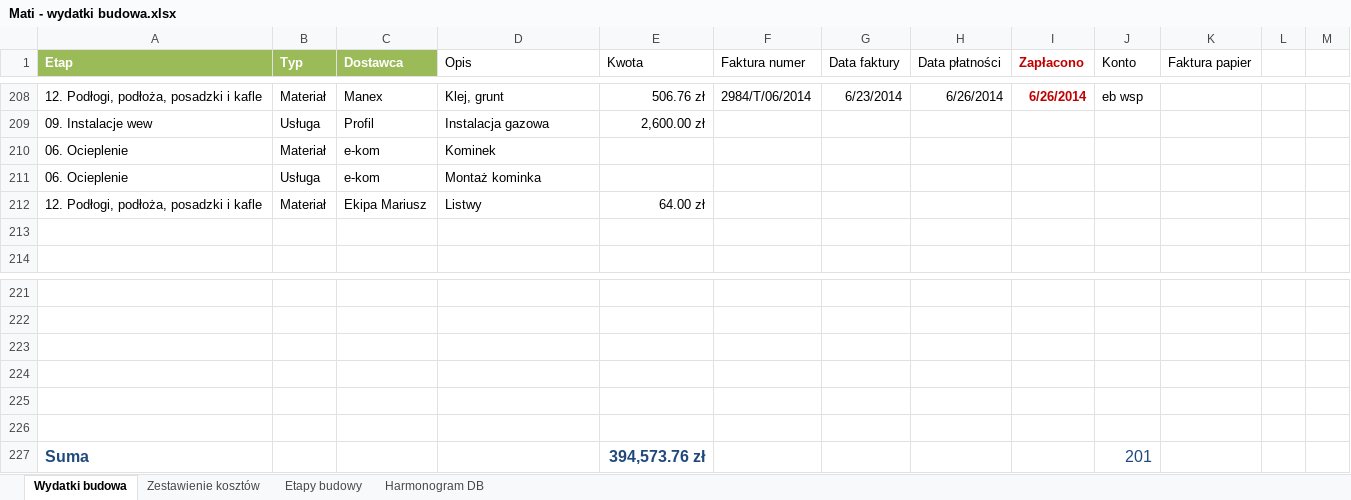
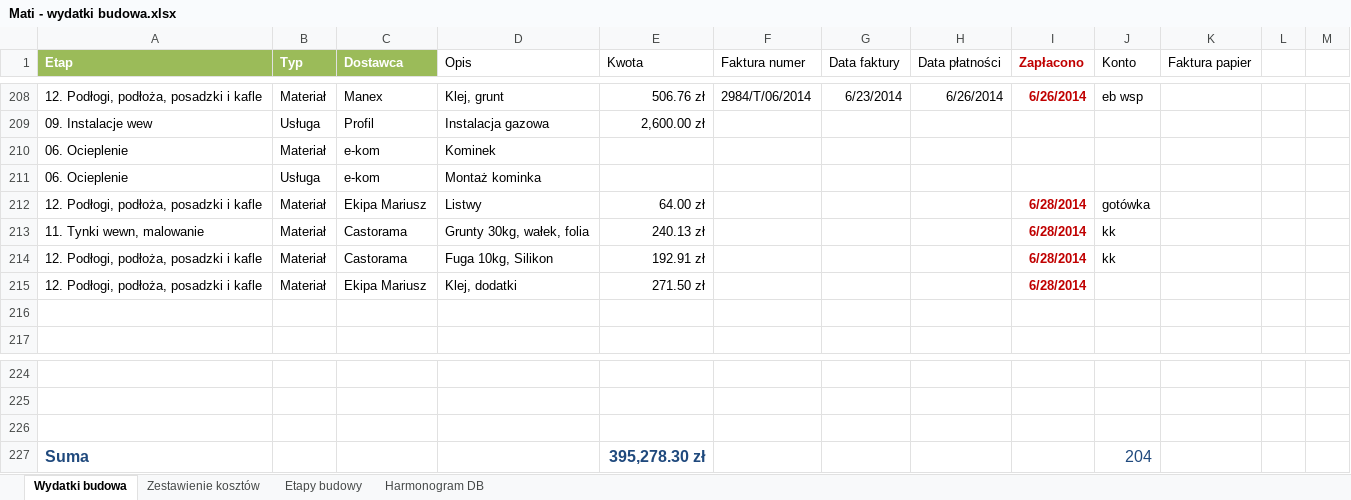
Before and after one commit to bajo2000/mati-sloncowati, an Excel workbook: plan/Mati - wydatki budowa.xlsx, sheet Wydatki budowa, drawn as a sheet; only a part is shown, gaps mark what is left out; values as stored, in another font and other column widths than the file's, no borders; table styles not drawn; removed rows and columns are numbered as before the commit, all else as after; the diff names each change by its address in the sheet, - before the commit and + after, or states it on an @@ line.

```diff
--- a/plan/Mati - wydatki budowa.xlsx (sheet Wydatki budowa)
+++ b/plan/Mati - wydatki budowa.xlsx (sheet Wydatki budowa)
-I212 (Zapłacono): (empty)
+I212 (Zapłacono): 6/28/2014
-J212 (Konto): (empty)
+J212 (Konto): gotówka
+row 213: 11. Tynki wewn, malowanie | Materiał | Castorama | Grunty 30kg, wałek, folia | 240.13 zł |  |  |  | 6/28/2014 | kk
+row 214: 12. Podłogi, podłoża, posadzki i kafle | Materiał | Castorama | Fuga 10kg, Silikon | 192.91 zł |  |  |  | 6/28/2014 | kk
+row 215: 12. Podłogi, podłoża, posadzki i kafle | Materiał | Ekipa Mariusz | Klej, dodatki | 271.50 zł |  |  |  | 6/28/2014
-row 224: (empty)
-row 225: (empty)
-row 226: (empty)
-E227 (Kwota): 394,573.76 zł
+E227 (Kwota): 395,278.30 zł
-J227 (Konto): 201
+J227 (Konto): 204
```
Also changed, not shown: charts or pictures.
